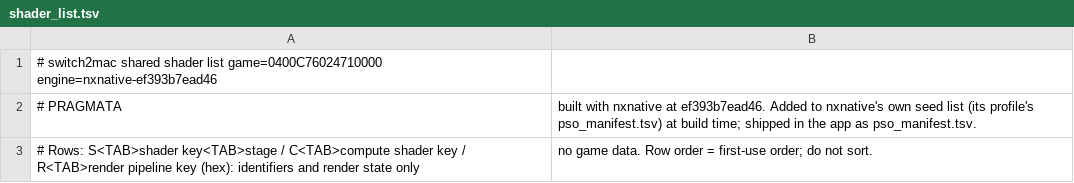
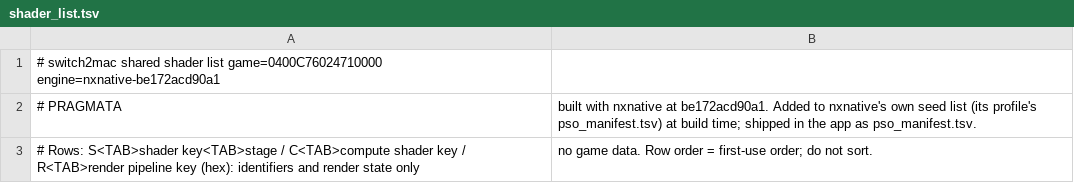
Before and after one commit to Hengle/switch2mac, a TSV file: games/pragmata/shader_list.tsv, drawn as a sheet.

```diff
--- a/games/pragmata/shader_list.tsv
+++ b/games/pragmata/shader_list.tsv
@@ -1,3 +1,3 @@
-# switch2mac shared shader list	game=0400C76024710000	engine=nxnative-ef393b7ead46
-# PRAGMATA, built with nxnative at ef393b7ead46. Added to nxnative's own seed list (its profile's pso_manifest.tsv) at build time; shipped in the app as pso_manifest.tsv.
+# switch2mac shared shader list	game=0400C76024710000	engine=nxnative-be172acd90a1
+# PRAGMATA, built with nxnative at be172acd90a1. Added to nxnative's own seed list (its profile's pso_manifest.tsv) at build time; shipped in the app as pso_manifest.tsv.
 # Rows: S<TAB>shader key<TAB>stage / C<TAB>compute shader key / R<TAB>render pipeline key (hex): identifiers and render state only, no game data. Row order = first-use order; do not sort.
```
Also changed, not shown: 2 other files.
